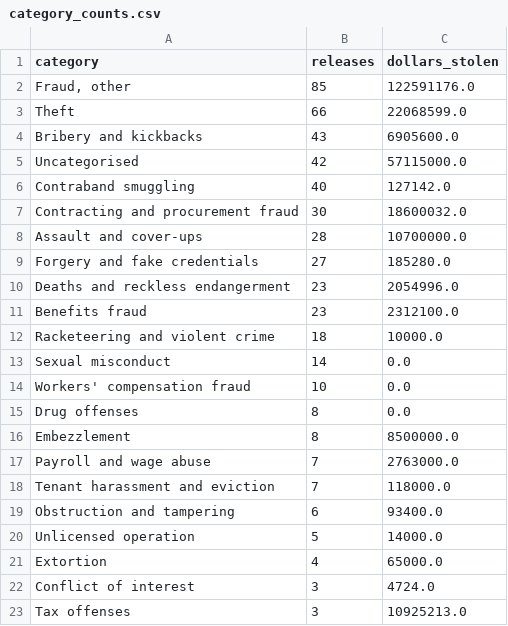
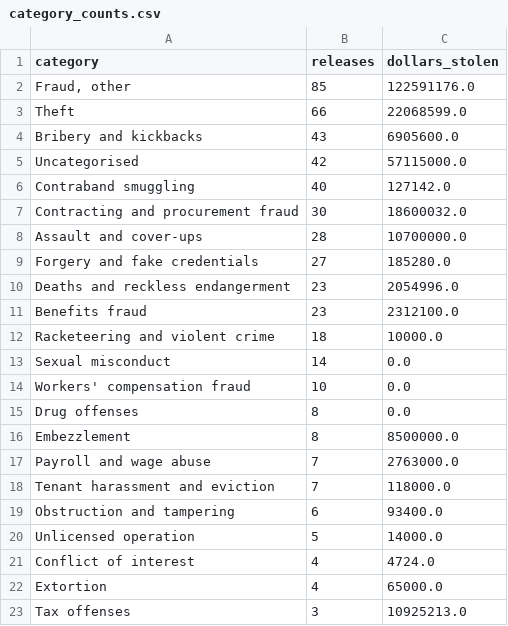
Before and after one commit to bnmont/nycdoi, a CSV file: data/category_counts.csv, drawn as a sheet.

```diff
--- a/data/category_counts.csv
+++ b/data/category_counts.csv
@@ -20,4 +20,4 @@ Obstruction and tampering,6,93400.0
 Unlicensed operation,5,14000.0
+Conflict of interest,4,4724.0
 Extortion,4,65000.0
-Conflict of interest,3,4724.0
 Tax offenses,3,10925213.0
```
Also changed, not shown: data/site_data.csv, data/source.csv, 4 other files.
